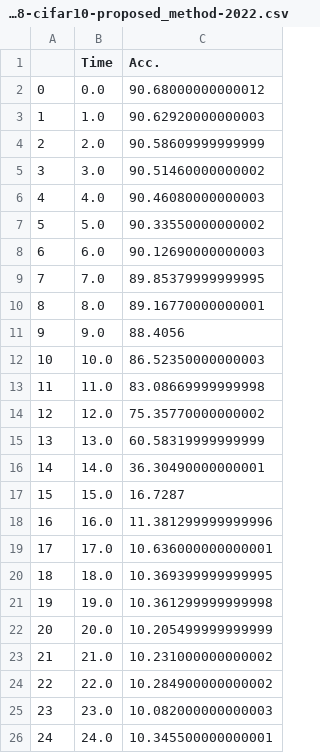
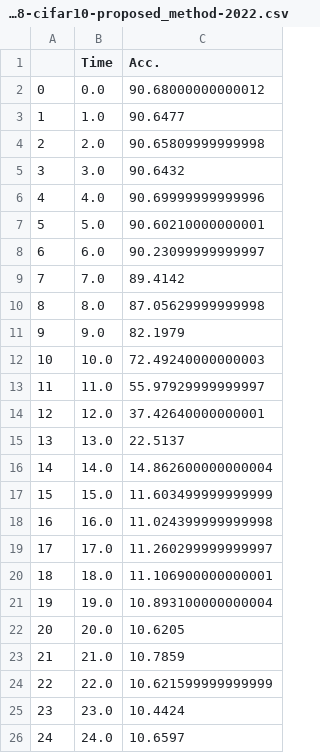
Before and after one commit to thnguyen996/DynaPAT_ICCAD_22, a CSV file: results-2022/resnet18-cifar10-proposed_method-2022.csv, drawn as a sheet.

```diff
--- a/results-2022/resnet18-cifar10-proposed_method-2022.csv
+++ b/results-2022/resnet18-cifar10-proposed_method-2022.csv
@@ -2,25 +2,25 @@
 0,0.0,90.68000000000012
-1,1.0,90.62920000000003
-2,2.0,90.58609999999999
-3,3.0,90.51460000000002
-4,4.0,90.46080000000003
-5,5.0,90.33550000000002
-6,6.0,90.12690000000003
-7,7.0,89.85379999999995
-8,8.0,89.16770000000001
-9,9.0,88.4056
-10,10.0,86.52350000000003
-11,11.0,83.08669999999998
-12,12.0,75.35770000000002
-13,13.0,60.58319999999999
-14,14.0,36.30490000000001
-15,15.0,16.7287
-16,16.0,11.381299999999996
-17,17.0,10.636000000000001
-18,18.0,10.369399999999995
-19,19.0,10.361299999999998
-20,20.0,10.205499999999999
-21,21.0,10.231000000000002
-22,22.0,10.284900000000002
-23,23.0,10.082000000000003
-24,24.0,10.345500000000001
+1,1.0,90.6477
+2,2.0,90.65809999999998
+3,3.0,90.6432
+4,4.0,90.69999999999996
+5,5.0,90.60210000000001
+6,6.0,90.23099999999997
+7,7.0,89.4142
+8,8.0,87.05629999999998
+9,9.0,82.1979
+10,10.0,72.49240000000003
+11,11.0,55.97929999999997
+12,12.0,37.42640000000001
+13,13.0,22.5137
+14,14.0,14.862600000000004
+15,15.0,11.603499999999999
+16,16.0,11.024399999999998
+17,17.0,11.260299999999997
+18,18.0,11.106900000000001
+19,19.0,10.893100000000004
+20,20.0,10.6205
+21,21.0,10.7859
+22,22.0,10.621599999999999
+23,23.0,10.4424
+24,24.0,10.6597
```
Also changed, not shown: 23 other files.
